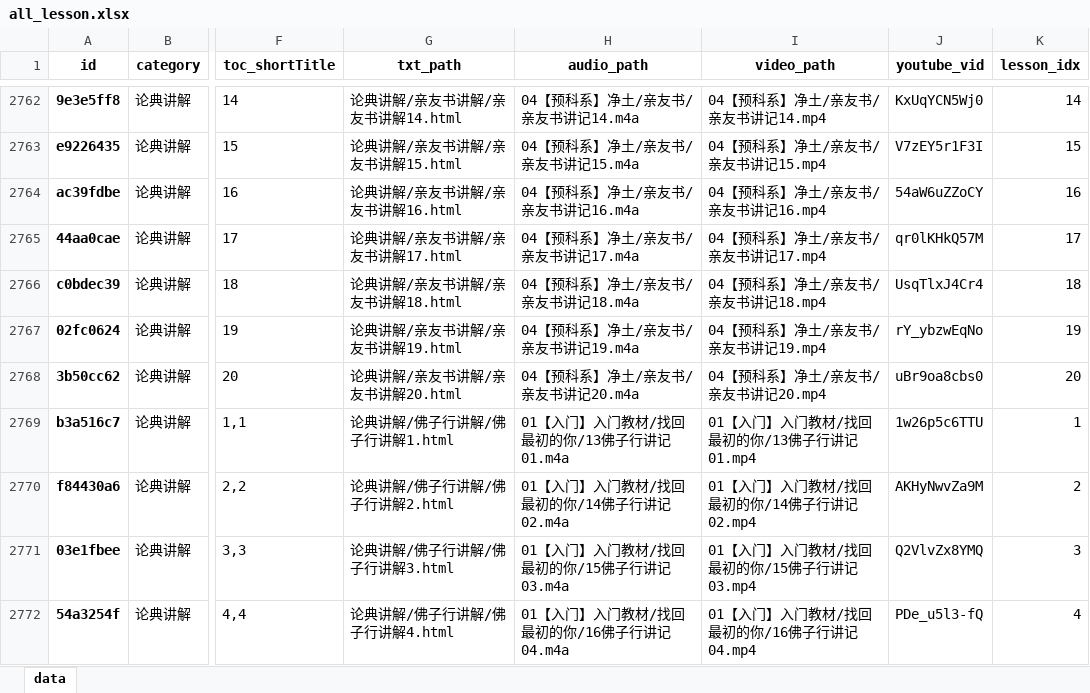
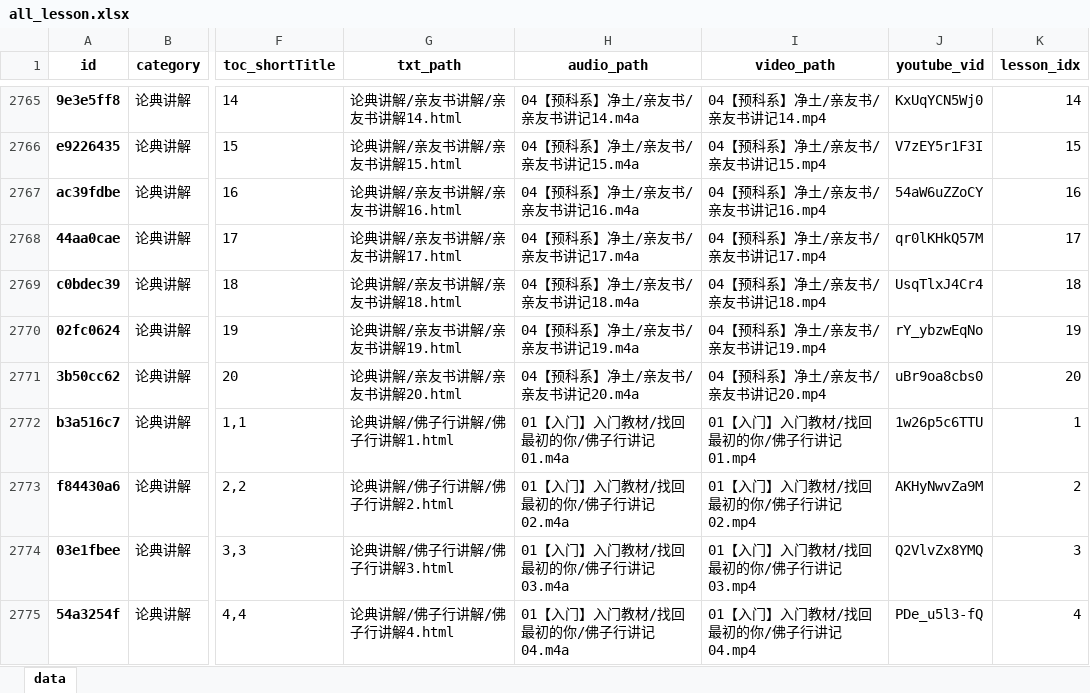
Before and after one commit to hliuleo/lamatxt, an Excel workbook: all_lesson.xlsx, sheet data, drawn as a sheet; only a part is shown, gaps mark what is left out; values as stored, in another font and other column widths than the file's, no borders; addresses are those after the commit; the diff covers the shown part only; the diff names each change by its address in the sheet, - before the commit and + after, or states it on an @@ line.

```diff
--- a/all_lesson.xlsx (sheet data)
+++ b/all_lesson.xlsx (sheet data)
-H2772 (audio_path): 01【入门】入门教材/找回最初的你/13佛子行讲记01.m4a
+H2772 (audio_path): 01【入门】入门教材/找回最初的你/佛子行讲记01.m4a
-I2772 (video_path): 01【入门】入门教材/找回最初的你/13佛子行讲记01.mp4
+I2772 (video_path): 01【入门】入门教材/找回最初的你/佛子行讲记01.mp4
-H2773 (audio_path): 01【入门】入门教材/找回最初的你/14佛子行讲记02.m4a
+H2773 (audio_path): 01【入门】入门教材/找回最初的你/佛子行讲记02.m4a
-I2773 (video_path): 01【入门】入门教材/找回最初的你/14佛子行讲记02.mp4
+I2773 (video_path): 01【入门】入门教材/找回最初的你/佛子行讲记02.mp4
-H2774 (audio_path): 01【入门】入门教材/找回最初的你/15佛子行讲记03.m4a
+H2774 (audio_path): 01【入门】入门教材/找回最初的你/佛子行讲记03.m4a
-I2774 (video_path): 01【入门】入门教材/找回最初的你/15佛子行讲记03.mp4
+I2774 (video_path): 01【入门】入门教材/找回最初的你/佛子行讲记03.mp4
-H2775 (audio_path): 01【入门】入门教材/找回最初的你/16佛子行讲记04.m4a
+H2775 (audio_path): 01【入门】入门教材/找回最初的你/佛子行讲记04.m4a
-I2775 (video_path): 01【入门】入门教材/找回最初的你/16佛子行讲记04.mp4
+I2775 (video_path): 01【入门】入门教材/找回最初的你/佛子行讲记04.mp4
```
Also changed, not shown: 3 added rows and 61 edited cells elsewhere in this sheet, all_course.xlsx, 1 other file.
